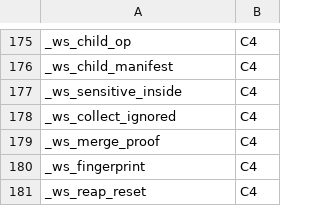
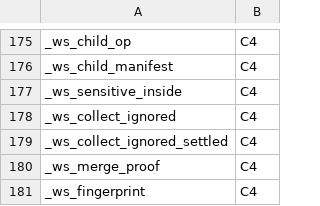
Before and after one commit to Synapsium-Labs/ccrc-pwa, a TSV file: ccd/contexts.tsv, drawn as a sheet; only a part is shown, gaps mark what is left out; the shorter side is filled out with more unchanged rows.

```diff
--- a/ccd/contexts.tsv
+++ b/ccd/contexts.tsv
@@ -178,2 +178,3 @@ _ws_sensitive_inside	C4
 _ws_collect_ignored	C4
+_ws_collect_ignored_settled	C4
 _ws_merge_proof	C4
```
Also changed, not shown: 1 other file.
